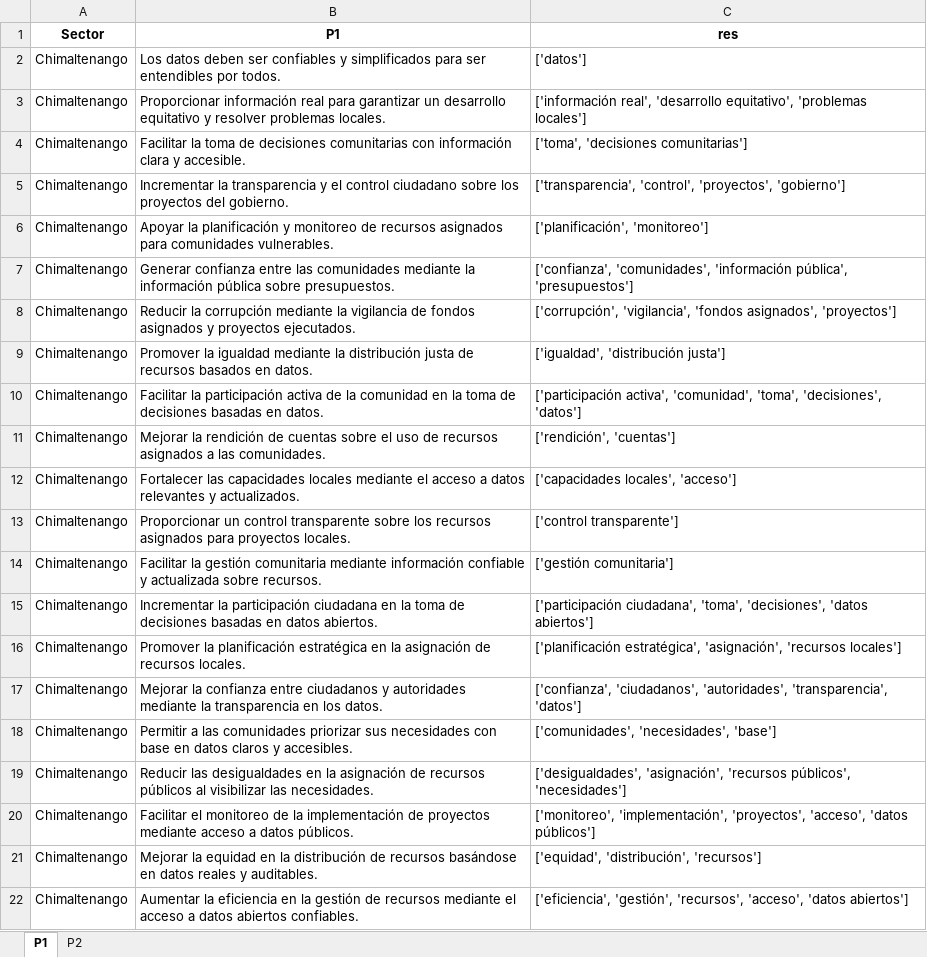
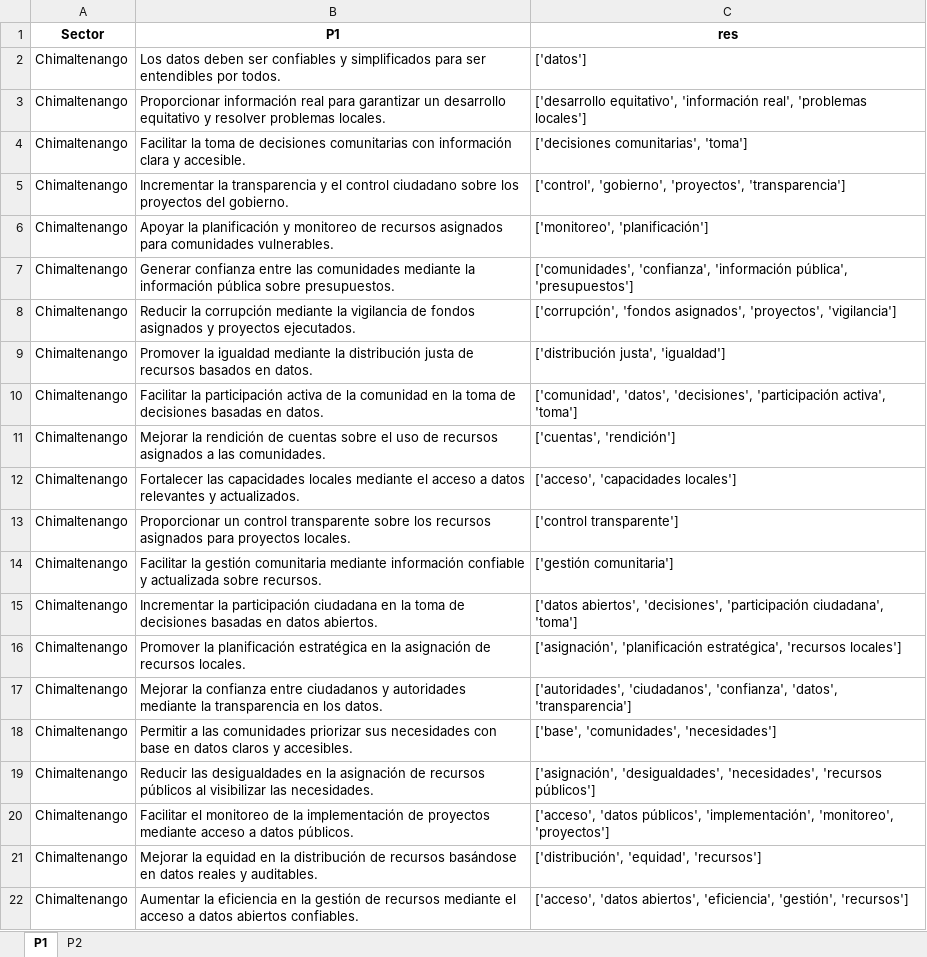
Before and after one commit to ShannonNCM/sistematizacion_test, an Excel workbook: res_nodict/chimal.xlsx, sheet P1, drawn as a sheet; values as stored, in another font and other column widths than the file's, no borders; charts and pictures not drawn; the diff names each change by its address in the sheet, - before the commit and + after, or states it on an @@ line.

```diff
--- a/res_nodict/chimal.xlsx (sheet P1)
+++ b/res_nodict/chimal.xlsx (sheet P1)
-C3 (res): ['información real', 'desarrollo equitativo', 'problemas locales']
+C3 (res): ['desarrollo equitativo', 'información real', 'problemas locales']
-C4 (res): ['toma', 'decisiones comunitarias']
+C4 (res): ['decisiones comunitarias', 'toma']
-C5 (res): ['transparencia', 'control', 'proyectos', 'gobierno']
+C5 (res): ['control', 'gobierno', 'proyectos', 'transparencia']
-C6 (res): ['planificación', 'monitoreo']
+C6 (res): ['monitoreo', 'planificación']
-C7 (res): ['confianza', 'comunidades', 'información pública',…
+C7 (res): ['comunidades', 'confianza', 'información pública',…
-C8 (res): ['corrupción', 'vigilancia', 'fondos asignados', 'proyectos']
+C8 (res): ['corrupción', 'fondos asignados', 'proyectos', 'vigilancia']
-C9 (res): ['igualdad', 'distribución justa']
+C9 (res): ['distribución justa', 'igualdad']
-C10 (res): ['participación activa', 'comunidad', 'toma', 'decisiones', 'datos']
+C10 (res): ['comunidad', 'datos', 'decisiones', 'participación activa', 'toma']
-C11 (res): ['rendición', 'cuentas']
+C11 (res): ['cuentas', 'rendición']
-C12 (res): ['capacidades locales', 'acceso']
+C12 (res): ['acceso', 'capacidades locales']
-C15 (res): ['participación ciudadana', 'toma', 'decisiones', 'datos abiertos']
+C15 (res): ['datos abiertos', 'decisiones', 'participación ciudadana', 'toma']
-C16 (res): ['planificación estratégica', 'asignación', 'recursos locales']
+C16 (res): ['asignación', 'planificación estratégica', 'recursos locales']
-C17 (res): ['confianza', 'ciudadanos', 'autoridades', 'transparencia', 'datos']
+C17 (res): ['autoridades', 'ciudadanos', 'confianza', 'datos', 'transparencia']
-C18 (res): ['comunidades', 'necesidades', 'base']
+C18 (res): ['base', 'comunidades', 'necesidades']
-C19 (res): ['desigualdades', 'asignación', 'recursos públicos', 'necesidades']
+C19 (res): ['asignación', 'desigualdades', 'necesidades', 'recursos públicos']
-C20 (res): ['monitoreo', 'implementación', 'proyectos', 'acceso', 'datos públicos']
+C20 (res): ['acceso', 'datos públicos', 'implementación', 'monitoreo', 'proyectos']
-C21 (res): ['equidad', 'distribución', 'recursos']
+C21 (res): ['distribución', 'equidad', 'recursos']
-C22 (res): ['eficiencia', 'gestión', 'recursos', 'acceso', 'datos abiertos']
+C22 (res): ['acceso', 'datos abiertos', 'eficiencia', 'gestión', 'recursos']
```
Also changed, not shown: sheet P2, charts or pictures, res_nodict/resultados_frecuencia_chimal.xlsx, res_nodict/resultados_frecuencia_solola.xlsx, 4 other files.
